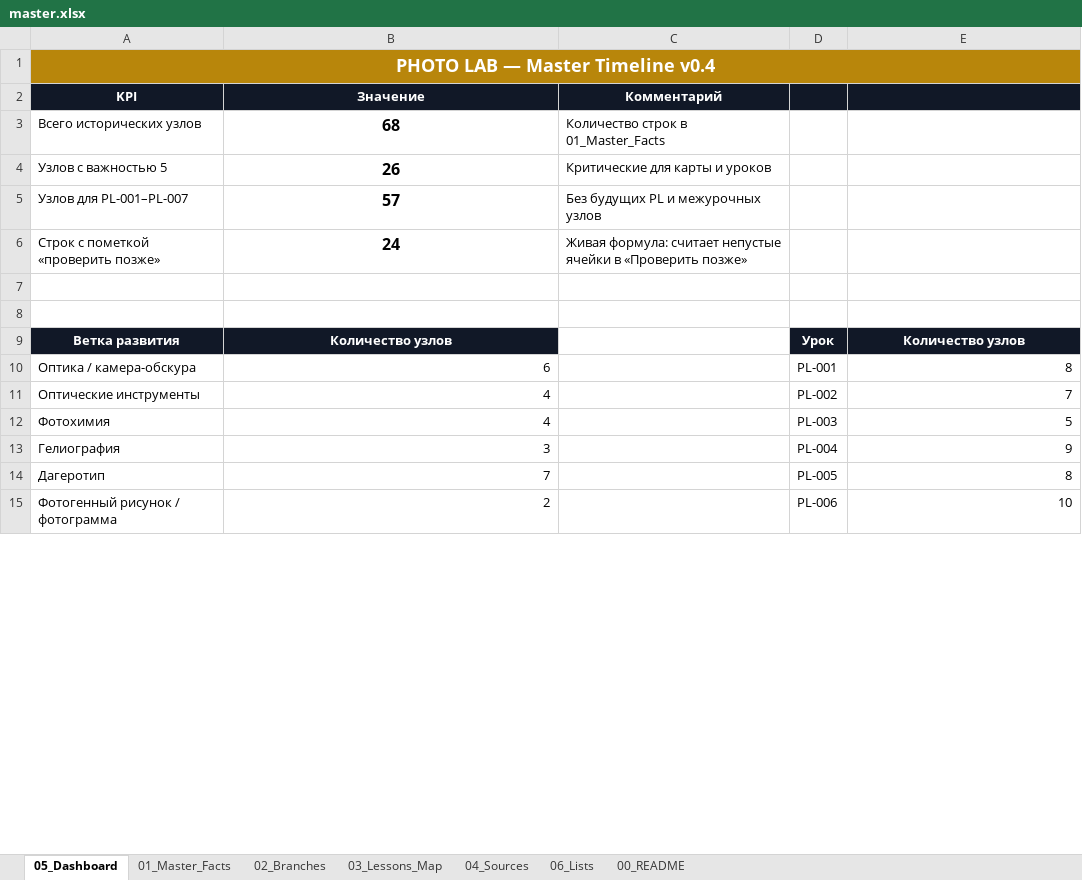
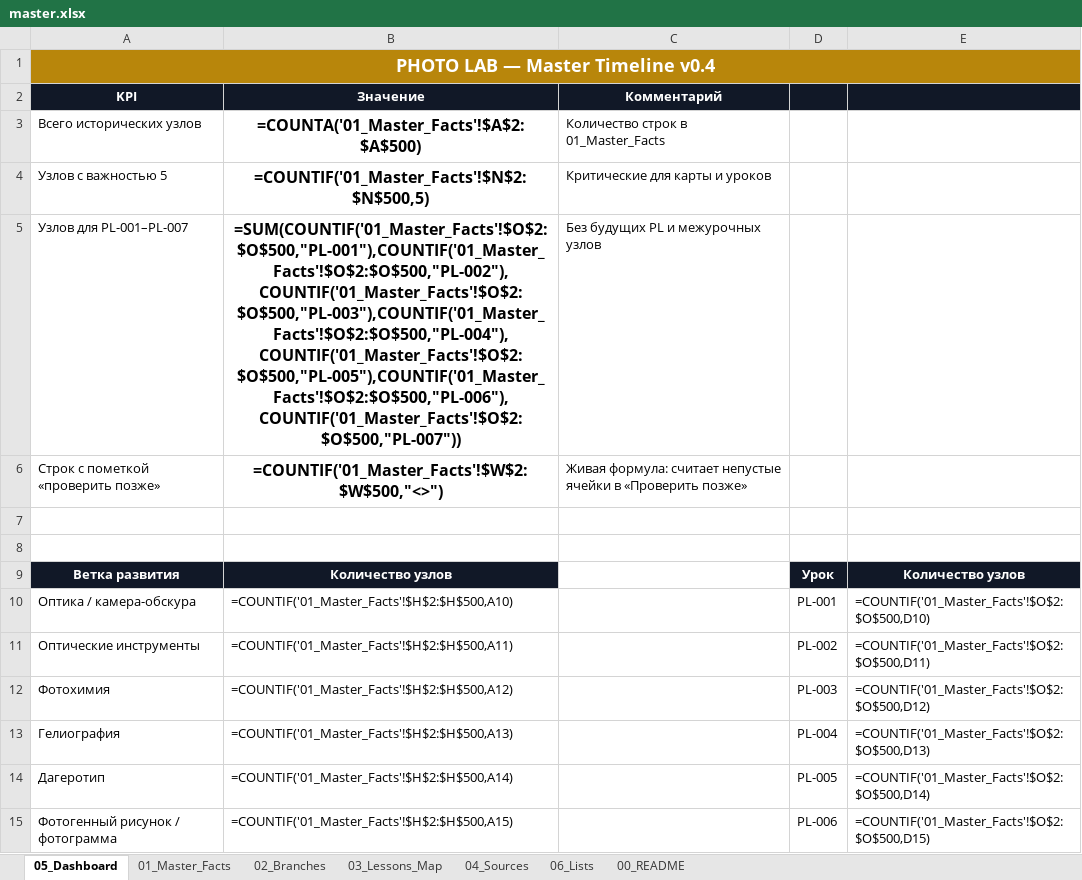
Before and after one commit to 1sahslava-dev/photolab-map, an Excel workbook: data/master.xlsx, sheet 05_Dashboard, drawn as a sheet; only a part is shown; values as stored, in another font and other column widths than the file's, no borders; formulas without a stored value are shown as written; charts and pictures not drawn; the diff covers the shown part only; the diff names each change by its address in the sheet, - before the commit and + after, or states it on an @@ line.

```diff
--- a/data/master.xlsx (sheet 05_Dashboard)
+++ b/data/master.xlsx (sheet 05_Dashboard)
-B1:E1 fill: #B8860B
+B1:E1 fill: none
-B3 (Значение): 68
+B3 (Значение): =COUNTA('01_Master_Facts'!$A$2:$A$500)
-B4 (Значение): 26
+B4 (Значение): =COUNTIF('01_Master_Facts'!$N$2:$N$500,5)
-B5 (Значение): 57
+B5 (Значение): =SUM(COUNTIF('01_Master_Facts'!$O$2:$O$500,"PL-001"),COUNTIF('01_Master_Facts'!$O$2:$O$500,"PL-002"),COUNTIF('01_Master_Facts'!$O$2:$O$500,"PL-003"),COUNTIF('01_Master_Facts'!$O$2:$O$500,"PL-004"),COUNTIF('01_Master_Facts'!$O$2:$O$500,"PL-005"),COUNTIF('01_Master_Facts'!$O$2:$O$500,"PL-006"),COUNTIF('01_Master_Facts'!$O$2:$O$500,"PL-007"))
-B6 (Значение): 24
+B6 (Значение): =COUNTIF('01_Master_Facts'!$W$2:$W$500,"<>")
-B10 (Значение): 6
+B10 (Значение): =COUNTIF('01_Master_Facts'!$H$2:$H$500,A10)
-E10: 8
+E10: =COUNTIF('01_Master_Facts'!$O$2:$O$500,D10)
-B11 (Значение): 4
+B11 (Значение): =COUNTIF('01_Master_Facts'!$H$2:$H$500,A11)
-E11: 7
+E11: =COUNTIF('01_Master_Facts'!$O$2:$O$500,D11)
-B12 (Значение): 4
+B12 (Значение): =COUNTIF('01_Master_Facts'!$H$2:$H$500,A12)
-E12: 5
+E12: =COUNTIF('01_Master_Facts'!$O$2:$O$500,D12)
-B13 (Значение): 3
+B13 (Значение): =COUNTIF('01_Master_Facts'!$H$2:$H$500,A13)
-E13: 9
+E13: =COUNTIF('01_Master_Facts'!$O$2:$O$500,D13)
-B14 (Значение): 7
+B14 (Значение): =COUNTIF('01_Master_Facts'!$H$2:$H$500,A14)
-E14: 8
+E14: =COUNTIF('01_Master_Facts'!$O$2:$O$500,D14)
-B15 (Значение): 2
+B15 (Значение): =COUNTIF('01_Master_Facts'!$H$2:$H$500,A15)
-E15: 10
+E15: =COUNTIF('01_Master_Facts'!$O$2:$O$500,D15)
```
Also changed, not shown: 22 edited cells elsewhere in this sheet, sheet 03_Lessons_Map, sheet 00_README, charts or pictures, 3 other files.
